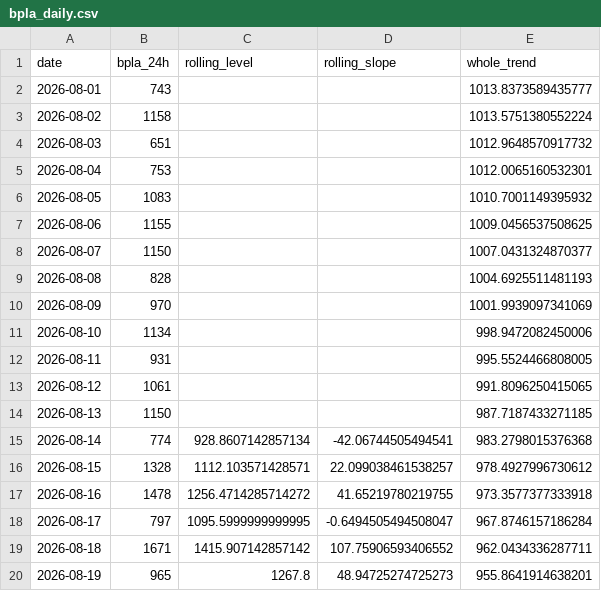
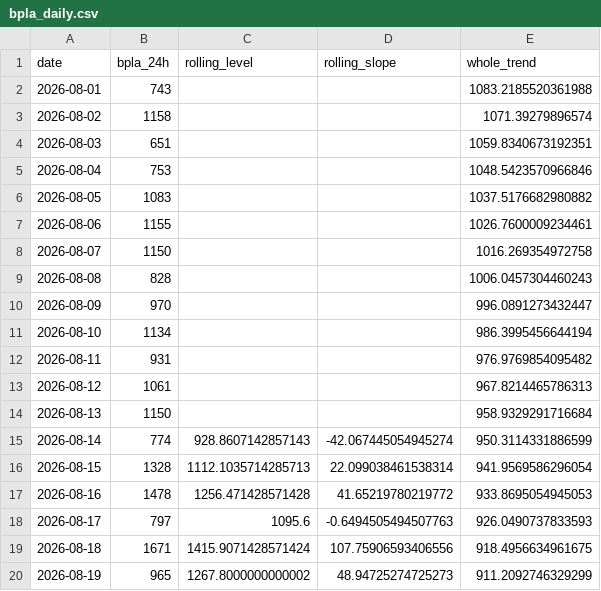
Before and after one commit to ImJustTry/bpla-mo-stats, a CSV file: data/bpla_daily.csv, drawn as a sheet; only a part is shown; the diff covers the shown part only.

```diff
--- a/data/bpla_daily.csv
+++ b/data/bpla_daily.csv
@@ -1,20 +1,20 @@
 date,bpla_24h,rolling_level,rolling_slope,whole_trend
-2026-08-01,743,,,1013.8373589435777
-2026-08-02,1158,,,1013.5751380552224
-2026-08-03,651,,,1012.9648570917732
-2026-08-04,753,,,1012.0065160532301
-2026-08-05,1083,,,1010.7001149395932
-2026-08-06,1155,,,1009.0456537508625
-2026-08-07,1150,,,1007.0431324870377
-2026-08-08,828,,,1004.6925511481193
-2026-08-09,970,,,1001.9939097341069
-2026-08-10,1134,,,998.9472082450006
-2026-08-11,931,,,995.5524466808005
-2026-08-12,1061,,,991.8096250415065
-2026-08-13,1150,,,987.7187433271185
-2026-08-14,774,928.8607142857134,-42.06744505494541,983.2798015376368
-2026-08-15,1328,1112.103571428571,22.099038461538257,978.4927996730612
-2026-08-16,1478,1256.4714285714272,41.65219780219755,973.3577377333918
-2026-08-17,797,1095.5999999999995,-0.6494505494508047,967.8746157186284
-2026-08-18,1671,1415.907142857142,107.75906593406552,962.0434336287711
-2026-08-19,965,1267.8,48.94725274725273,955.8641914638201
+2026-08-01,743,,,1083.2185520361988
+2026-08-02,1158,,,1071.39279896574
+2026-08-03,651,,,1059.8340673192351
+2026-08-04,753,,,1048.5423570966846
+2026-08-05,1083,,,1037.5176682980882
+2026-08-06,1155,,,1026.7600009234461
+2026-08-07,1150,,,1016.269354972758
+2026-08-08,828,,,1006.0457304460243
+2026-08-09,970,,,996.0891273432447
+2026-08-10,1134,,,986.3995456644194
+2026-08-11,931,,,976.9769854095482
+2026-08-12,1061,,,967.8214465786313
+2026-08-13,1150,,,958.9329291716684
+2026-08-14,774,928.8607142857143,-42.067445054945274,950.3114331886599
+2026-08-15,1328,1112.1035714285713,22.099038461538314,941.9569586296054
+2026-08-16,1478,1256.471428571428,41.65219780219772,933.8695054945053
+2026-08-17,797,1095.6,-0.6494505494507763,926.0490737833593
+2026-08-18,1671,1415.9071428571424,107.75906593406556,918.4956634961675
+2026-08-19,965,1267.8000000000002,48.94725274725273,911.2092746329299
```
Also changed, not shown: 1 added row and 85 edited cells elsewhere in this file, 1 other file.
